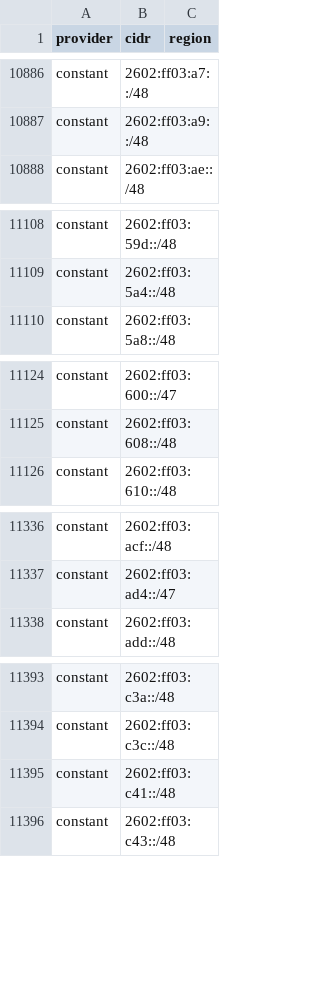
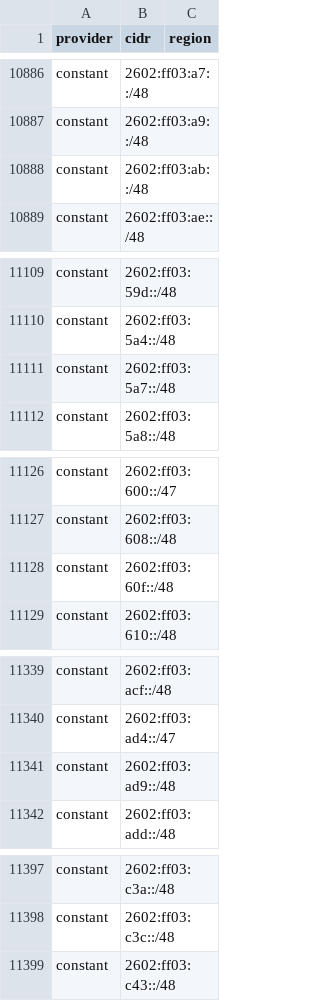
Before and after one commit to 123jjck/cdn-ip-ranges, a CSV file: all/all.csv, drawn as a sheet; only a part is shown, gaps mark what is left out; the diff covers the shown part only.

```diff
--- a/all/all.csv
+++ b/all/all.csv
@@ -10887,2 +10887,3 @@ constant,2602:ff03:a7::/48,
 constant,2602:ff03:a9::/48,
+constant,2602:ff03:ab::/48,
 constant,2602:ff03:ae::/48,
@@ -11109,2 +11110,3 @@ constant,2602:ff03:59d::/48,
 constant,2602:ff03:5a4::/48,
+constant,2602:ff03:5a7::/48,
 constant,2602:ff03:5a8::/48,
@@ -11125,2 +11127,3 @@ constant,2602:ff03:600::/47,
 constant,2602:ff03:608::/48,
+constant,2602:ff03:60f::/48,
 constant,2602:ff03:610::/48,
@@ -11337,2 +11340,3 @@ constant,2602:ff03:acf::/48,
 constant,2602:ff03:ad4::/47,
+constant,2602:ff03:ad9::/48,
 constant,2602:ff03:add::/48,
@@ -11394,3 +11398,2 @@ constant,2602:ff03:c3a::/48,
 constant,2602:ff03:c3c::/48,
-constant,2602:ff03:c41::/48,
 constant,2602:ff03:c43::/48,
```
Also changed, not shown: 5 added rows and 4 edited cells elsewhere in this file, 31 other files.
